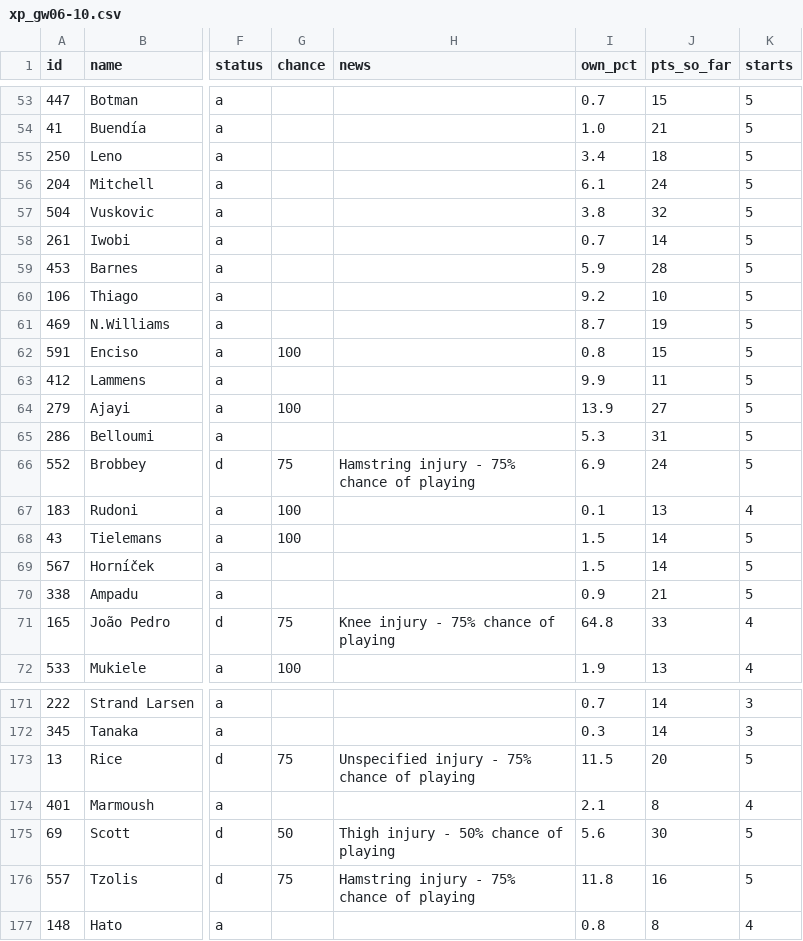
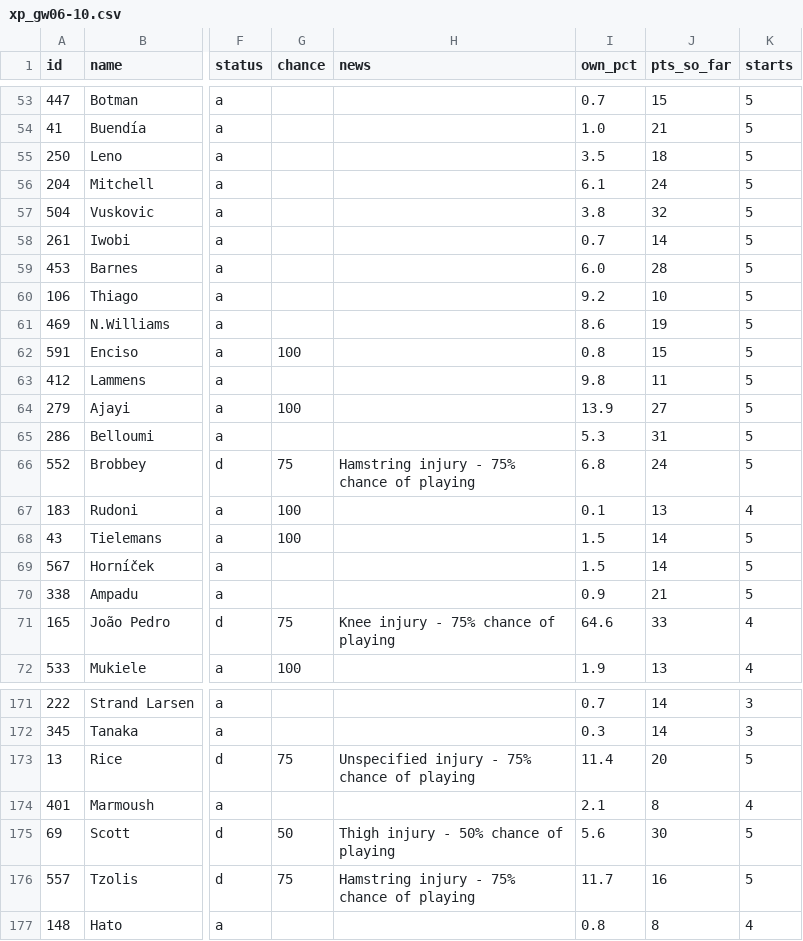
Before and after one commit to erikdekock/FPL2627, a CSV file: data/xp/xp_gw06-10.csv, drawn as a sheet; only a part is shown, gaps mark what is left out; the diff covers the shown part only; the diff names each change by its address in the sheet, - before the commit and + after, or states it on an @@ line.

```diff
--- a/data/xp/xp_gw06-10.csv
+++ b/data/xp/xp_gw06-10.csv
-I55 (own_pct): 3.4
+I55 (own_pct): 3.5
-I59 (own_pct): 5.9
+I59 (own_pct): 6.0
-I61 (own_pct): 8.7
+I61 (own_pct): 8.6
-I63 (own_pct): 9.9
+I63 (own_pct): 9.8
-I66 (own_pct): 6.9
+I66 (own_pct): 6.8
-I71 (own_pct): 64.8
+I71 (own_pct): 64.6
-I173 (own_pct): 11.5
+I173 (own_pct): 11.4
-I176 (own_pct): 11.8
+I176 (own_pct): 11.7
```
Also changed, not shown: 55 edited cells elsewhere in this file, 5 other files.
